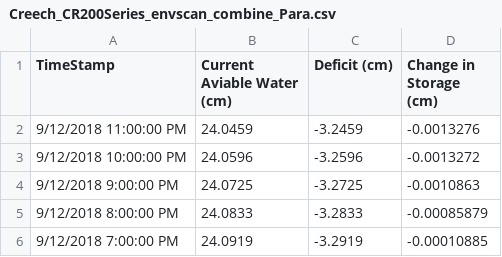
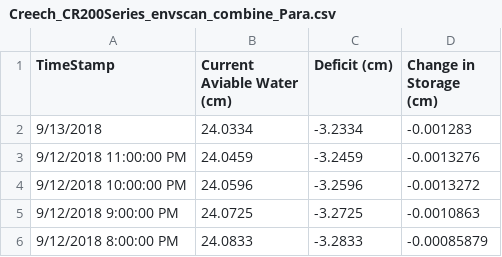
Before and after one commit to SoilMoisture/SoilMoisture.github.io, a CSV file: Creech_CR200Series_envscan_combine_Para.csv, drawn as a sheet; only a part is shown; the shorter side is filled out with more unchanged rows; the diff names each change by its address in the sheet, - before the commit and + after, or states it on an @@ line.

```diff
--- a/Creech_CR200Series_envscan_combine_Para.csv
+++ b/Creech_CR200Series_envscan_combine_Para.csv
+row 2: 9/13/2018 | 24.0334 | -3.2334 | -0.001283
```
Also changed, not shown: Creech_CR1000_envscan_combine_Para.csv, 8 other files.
